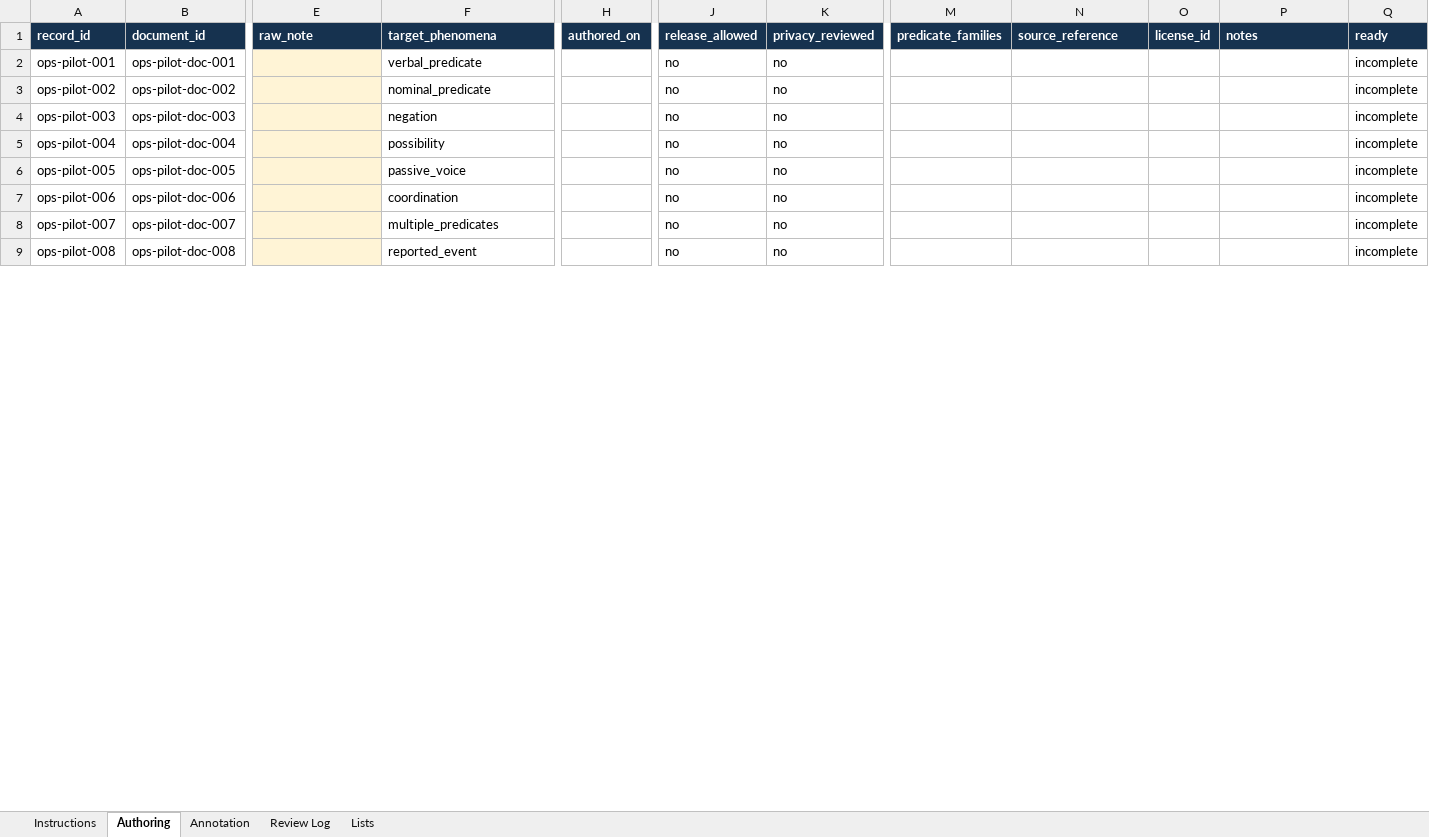
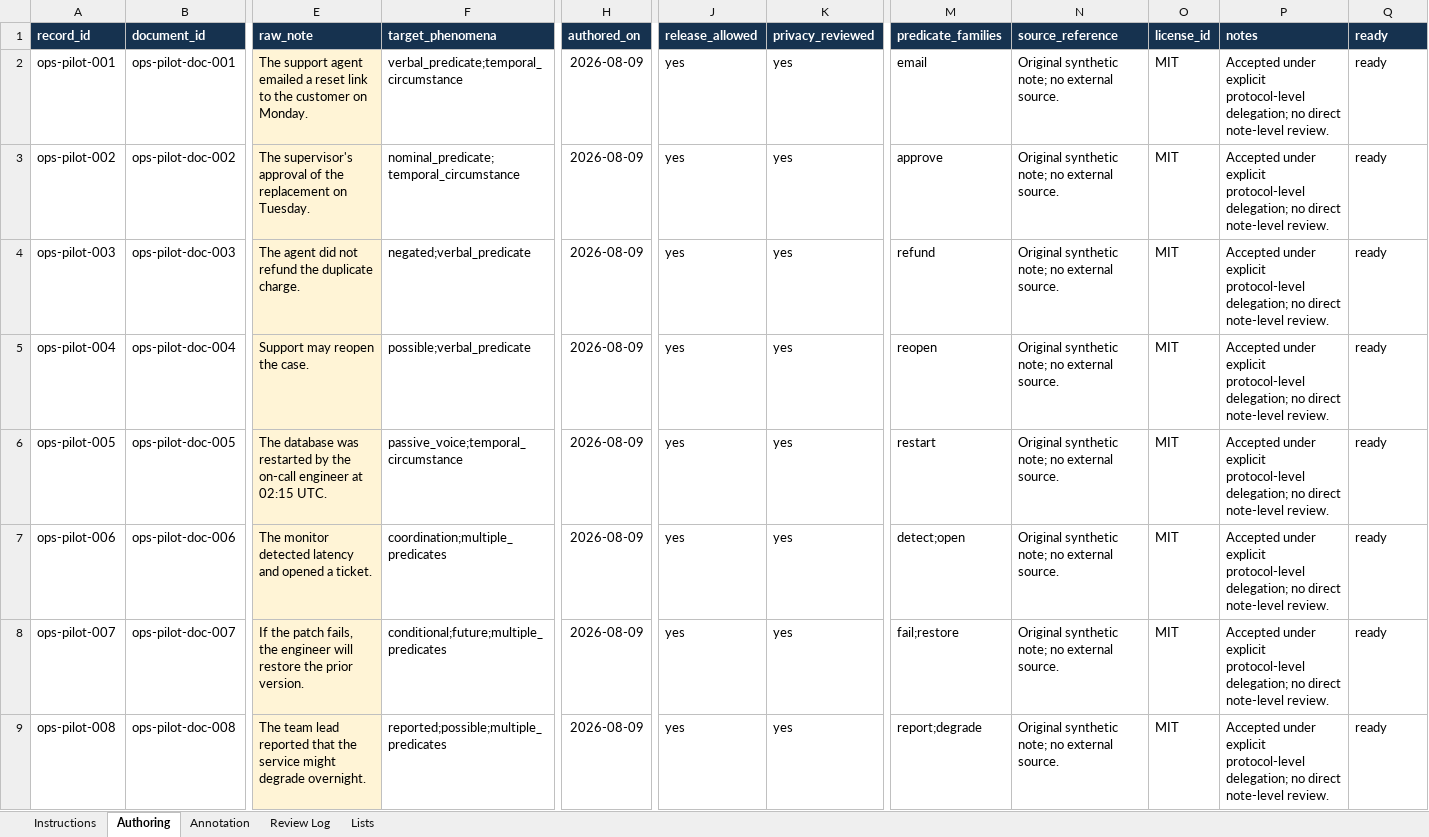
Before and after one commit to ayo-aa/semantic-action-extractor, an Excel workbook: docs/challenge_set/pilot_worksheets.xlsx, sheet Authoring, drawn as a sheet; only a part is shown, gaps mark what is left out; values as stored, in another font and other column widths than the file's, no borders; conditional formats and table styles not drawn; the diff covers the shown part only; the diff names each change by its address in the sheet, - before the commit and + after, or states it on an @@ line.

Commit message:
Populate candidate pilot notes

```diff
--- a/docs/challenge_set/pilot_worksheets.xlsx (sheet Authoring)
+++ b/docs/challenge_set/pilot_worksheets.xlsx (sheet Authoring)
-E2 (raw_note): (empty)
+E2 (raw_note): The support agent emailed a reset link to the customer on Monday.
-F2 (target_phenomena): verbal_predicate
+F2 (target_phenomena): verbal_predicate;temporal_circumstance
-H2:H9 (authored_on): (empty)
+H2:H9 (authored_on): 2026-08-09
-J2:J9 (release_allowed): no
+J2:J9 (release_allowed): yes
-K2:K9 (privacy_reviewed): no
+K2:K9 (privacy_reviewed): yes
-M2 (predicate_families): (empty)
+M2 (predicate_families): email
-N2:N9 (source_reference): (empty)
+N2:N9 (source_reference): Original synthetic note; no external source.
-O2:O9 (license_id): (empty)
+O2:O9 (license_id): MIT
-P2:P9 (notes): (empty)
+P2:P9 (notes): Accepted under explicit protocol-level delegation; no direct note-level review.
-Q2:Q9 (ready): incomplete
+Q2:Q9 (ready): ready
-E3 (raw_note): (empty)
+E3 (raw_note): The supervisor's approval of the replacement on Tuesday.
-F3 (target_phenomena): nominal_predicate
+F3 (target_phenomena): nominal_predicate;temporal_circumstance
-M3 (predicate_families): (empty)
+M3 (predicate_families): approve
-E4 (raw_note): (empty)
+E4 (raw_note): The agent did not refund the duplicate charge.
-F4 (target_phenomena): negation
+F4 (target_phenomena): negated;verbal_predicate
-M4 (predicate_families): (empty)
+M4 (predicate_families): refund
-E5 (raw_note): (empty)
+E5 (raw_note): Support may reopen the case.
-F5 (target_phenomena): possibility
+F5 (target_phenomena): possible;verbal_predicate
-M5 (predicate_families): (empty)
+M5 (predicate_families): reopen
-E6 (raw_note): (empty)
+E6 (raw_note): The database was restarted by the on-call engineer at 02:15 UTC.
-F6 (target_phenomena): passive_voice
+F6 (target_phenomena): passive_voice;temporal_circumstance
-M6 (predicate_families): (empty)
+M6 (predicate_families): restart
-E7 (raw_note): (empty)
+E7 (raw_note): The monitor detected latency and opened a ticket.
-F7 (target_phenomena): coordination
+F7 (target_phenomena): coordination;multiple_predicates
-M7 (predicate_families): (empty)
+M7 (predicate_families): detect;open
-E8 (raw_note): (empty)
+E8 (raw_note): If the patch fails, the engineer will restore the prior version.
-F8 (target_phenomena): multiple_predicates
+F8 (target_phenomena): conditional;future;multiple_predicates
-M8 (predicate_families): (empty)
+M8 (predicate_families): fail;restore
-E9 (raw_note): (empty)
+E9 (raw_note): The team lead reported that the service might degrade overnight.
-F9 (target_phenomena): reported_event
+F9 (target_phenomena): reported;possible;multiple_predicates
-M9 (predicate_families): (empty)
+M9 (predicate_families): report;degrade
```
Also changed, not shown: 119 edited cells elsewhere in this sheet, sheet Instructions, sheet Lists, sheet Annotation, 7 other files.
